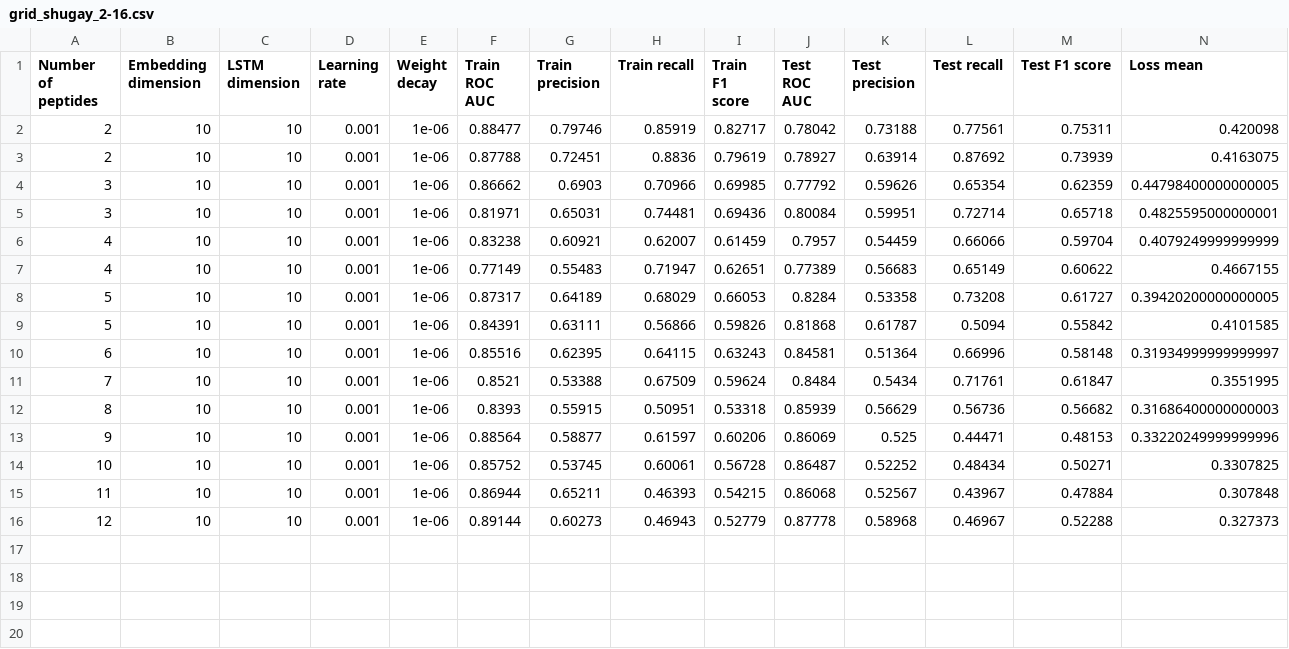
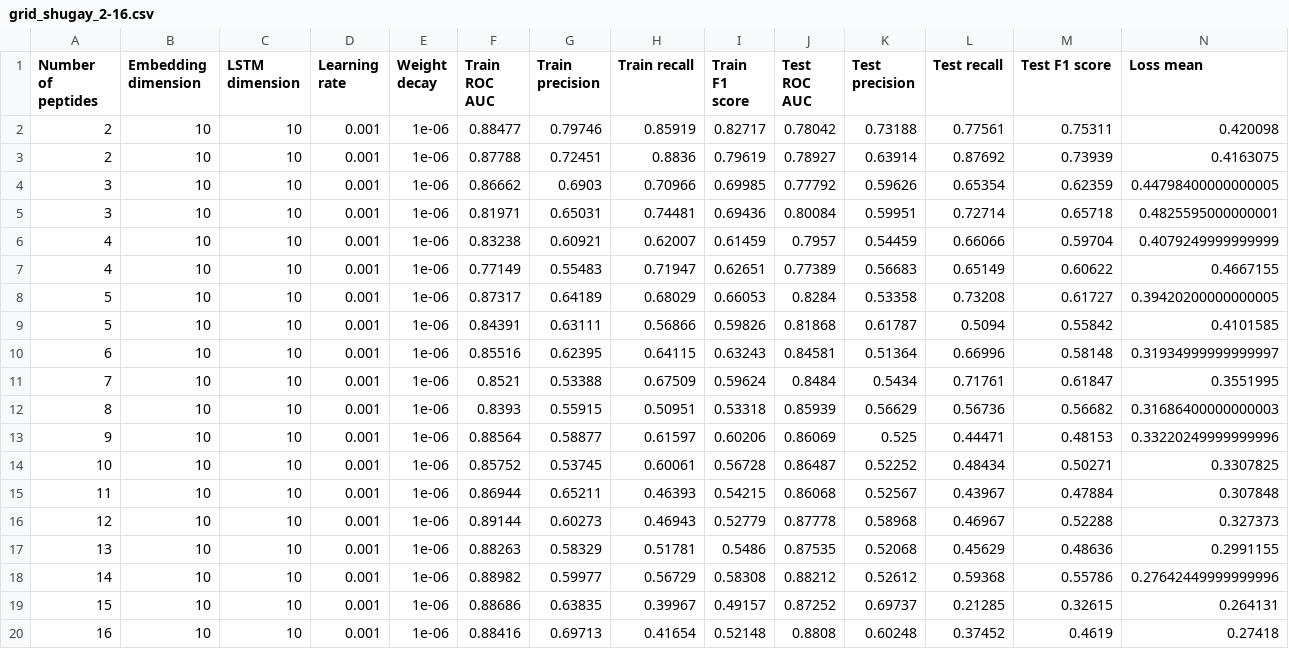
Before and after one commit to IdoSpringer/TCR-PEP-Classification, a CSV file: grid_shugay_2-16.csv, drawn as a sheet; only a part is shown; rows hold the shown columns only; the diff names each change by its address in the sheet, - before the commit and + after, or states it on an @@ line.

Commit message:
Shugay and union 2-16 results

```diff
--- a/grid_shugay_2-16.csv
+++ b/grid_shugay_2-16.csv
+row 17: 13 | 10 | 10 | 0.001 | 1e-06 | 0.88263 | 0.58329 | 0.51781 | 0.5486 | 0.87535 | 0.52068 | 0.45629 | 0.48636 | 0.2991155
+row 18: 14 | 10 | 10 | 0.001 | 1e-06 | 0.88982 | 0.59977 | 0.56729 | 0.58308 | 0.88212 | 0.52612 | 0.59368 | 0.55786 | 0.27642449999999996
+row 19: 15 | 10 | 10 | 0.001 | 1e-06 | 0.88686 | 0.63835 | 0.39967 | 0.49157 | 0.87252 | 0.69737 | 0.21285 | 0.32615 | 0.264131
+row 20: 16 | 10 | 10 | 0.001 | 1e-06 | 0.88416 | 0.69713 | 0.41654 | 0.52148 | 0.8808 | 0.60248 | 0.37452 | 0.4619 | 0.27418
```
Also changed, not shown: 2 other files.
